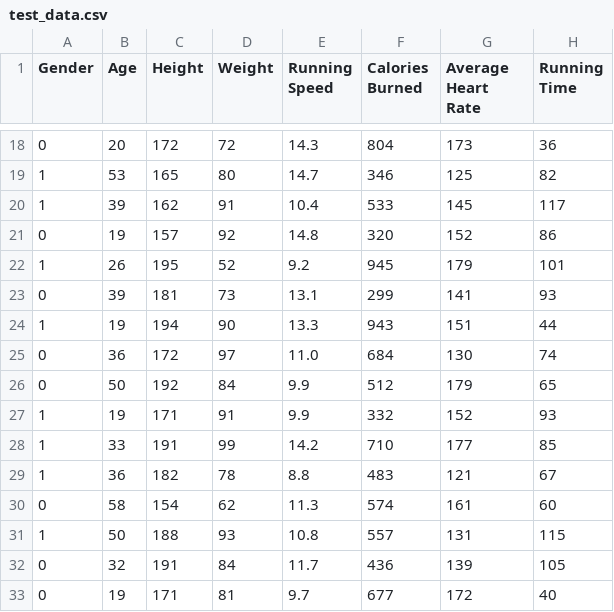
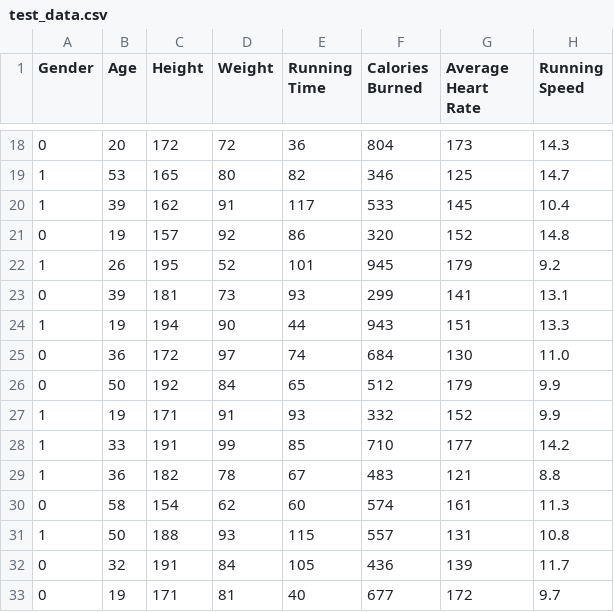
Before and after one commit to AryanJhaveri/Optimal-Pace-and-Heart-Rate-Recommender-for-Calorie-Burn, a CSV file: data/test_data.csv, drawn as a sheet; only a part is shown, gaps mark what is left out; the diff covers the shown part only.

```diff
--- a/data/test_data.csv
+++ b/data/test_data.csv
@@ -1 +1 @@
-Gender,Age,Height,Weight,Running Speed,Calories Burned,Average Heart Rate,Running Time
+Gender,Age,Height,Weight,Running Time,Calories Burned,Average Heart Rate,Running Speed
@@ -18,16 +18,16 @@ Gender,Age,Height,Weight,Running Speed,Calories Burned,Average Heart Rate,Runnin
-0,20,172,72,14.3,804,173,36
-1,53,165,80,14.7,346,125,82
-1,39,162,91,10.4,533,145,117
-0,19,157,92,14.8,320,152,86
-1,26,195,52,9.2,945,179,101
-0,39,181,73,13.1,299,141,93
-1,19,194,90,13.3,943,151,44
-0,36,172,97,11.0,684,130,74
-0,50,192,84,9.9,512,179,65
-1,19,171,91,9.9,332,152,93
-1,33,191,99,14.2,710,177,85
-1,36,182,78,8.8,483,121,67
-0,58,154,62,11.3,574,161,60
-1,50,188,93,10.8,557,131,115
-0,32,191,84,11.7,436,139,105
-0,19,171,81,9.7,677,172,40
+0,20,172,72,36,804,173,14.3
+1,53,165,80,82,346,125,14.7
+1,39,162,91,117,533,145,10.4
+0,19,157,92,86,320,152,14.8
+1,26,195,52,101,945,179,9.2
+0,39,181,73,93,299,141,13.1
+1,19,194,90,44,943,151,13.3
+0,36,172,97,74,684,130,11.0
+0,50,192,84,65,512,179,9.9
+1,19,171,91,93,332,152,9.9
+1,33,191,99,85,710,177,14.2
+1,36,182,78,67,483,121,8.8
+0,58,154,62,60,574,161,11.3
+1,50,188,93,115,557,131,10.8
+0,32,191,84,105,436,139,11.7
+0,19,171,81,40,677,172,9.7
```
Also changed, not shown: 48 edited cells elsewhere in this file, data/train_data.csv, 2 other files.
